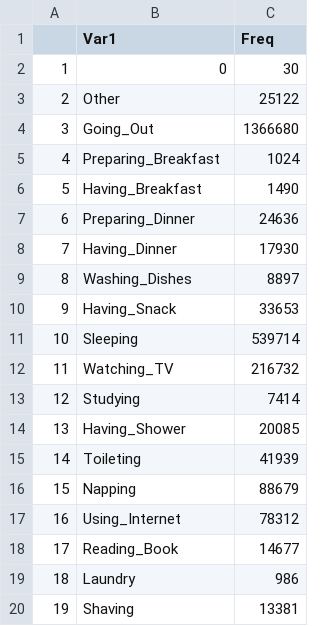
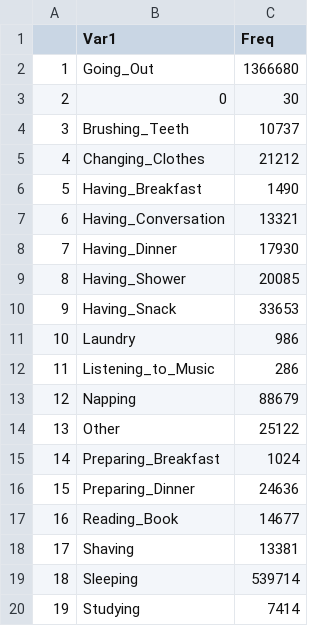
Before and after one commit to operator-ita/SmartHome-DataAnalytics, a CSV file: data/Frequency/Freq_houseA_P2.csv, drawn as a sheet; only a part is shown; the diff covers the shown part only.

```diff
--- a/data/Frequency/Freq_houseA_P2.csv
+++ b/data/Frequency/Freq_houseA_P2.csv
@@ -1,20 +1,20 @@
 "","Var1","Freq"
-"1","0",30
-"2","Other",25122
-"3","	Going_Out",1366680
-"4","Preparing_Breakfast",1024
+"1","	Going_Out",1366680
+"2","0",30
+"3","Brushing_Teeth",10737
+"4","Changing_Clothes",21212
 "5","Having_Breakfast",1490
-"6","Preparing_Dinner",24636
+"6","Having_Conversation",13321
 "7","Having_Dinner",17930
-"8","Washing_Dishes",8897
+"8","Having_Shower",20085
 "9","Having_Snack",33653
-"10","Sleeping",539714
-"11","Watching_TV",216732
-"12","Studying",7414
-"13","Having_Shower",20085
-"14","Toileting",41939
-"15","Napping",88679
-"16","Using_Internet",78312
-"17","Reading_Book",14677
-"18","Laundry",986
-"19","Shaving",13381
+"10","Laundry",986
+"11","Listening_to_Music",286
+"12","Napping",88679
+"13","Other",25122
+"14","Preparing_Breakfast",1024
+"15","Preparing_Dinner",24636
+"16","Reading_Book",14677
+"17","Shaving",13381
+"18","Sleeping",539714
+"19","Studying",7414
```
Also changed, not shown: 10 edited cells elsewhere in this file, data/Frequency/Freq_houseA.csv, data/Frequency/Freq_houseA_P1.csv, 5 other files.
